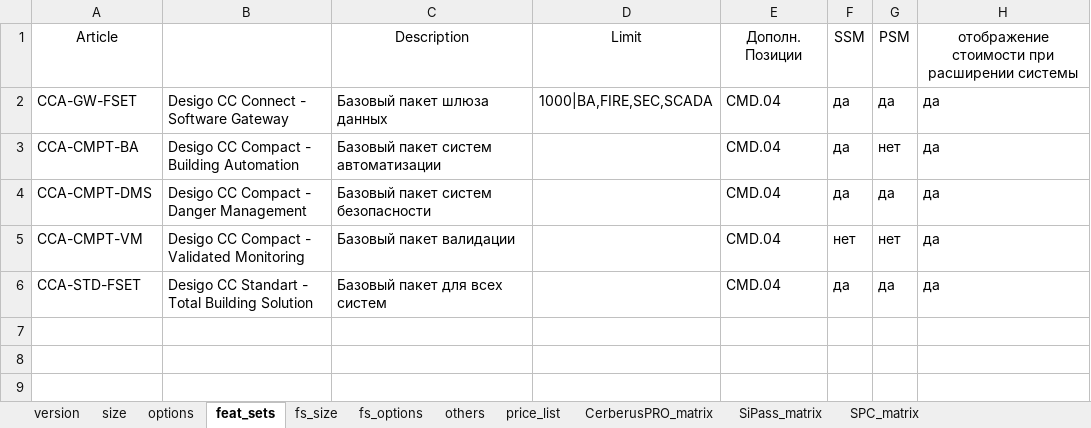
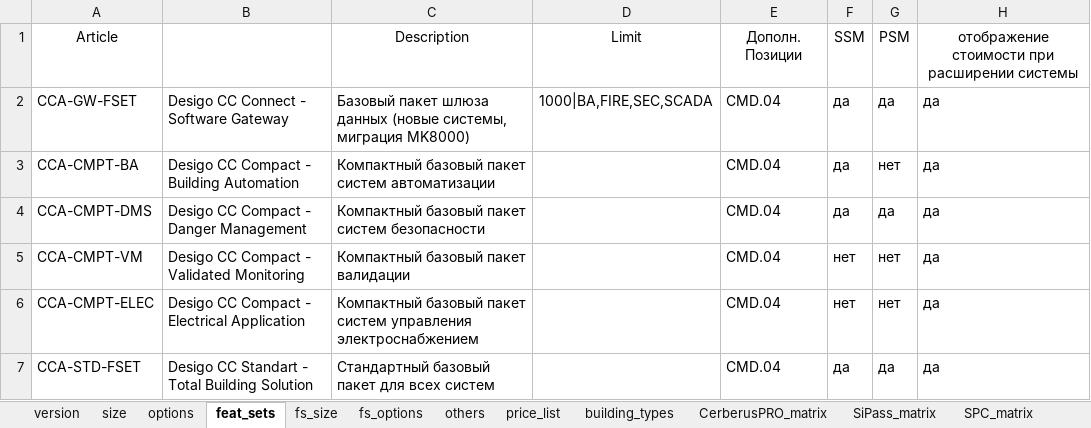
Before and after one commit to romzhel/DesigoCCSpecifier, an Excel workbook: res/data.xlsx, sheet feat_sets, drawn as a sheet; values as stored, in another font and other column widths than the file's, no borders; addresses are those after the commit; the diff names each change by its address in the sheet, - before the commit and + after, or states it on an @@ line.

Commit message:
version 1.2: - added electrical compact feature set - removed limitation in 1000 total points for Connect - changes into data model - licences order form generation DCC and XWorks

```diff
--- a/res/data.xlsx (sheet feat_sets)
+++ b/res/data.xlsx (sheet feat_sets)
+sheet tab: building_types
-C2: Базовый пакет шлюза данных
+C2: Базовый пакет шлюза данных (новые системы, миграция MK8000)
-C3: Базовый пакет систем автоматизации
+C3: Компактный базовый пакет систем автоматизации
-C4: Базовый пакет систем безопасности
+C4: Компактный базовый пакет систем безопасности
-C5: Базовый пакет валидации
+C5: Компактный базовый пакет валидации
+row 6: CCA-CMPT-ELEC | Desigo CC Compact - Electrical Application | Компактный базовый пакет систем управления электроснабжением |  | CMD.04 | нет | нет | да
-C7: Базовый пакет для всех систем
+C7: Стандартный базовый пакет для всех систем
```
Also changed, not shown: sheet price_list, sheet fs_size, sheet fs_options, sheet options, sheet size, sheet version, formulas that keep their value, 21 other files.
